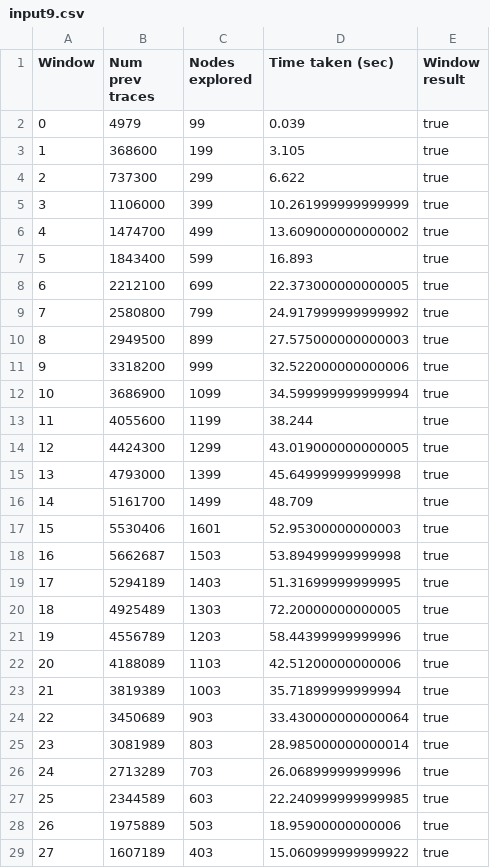
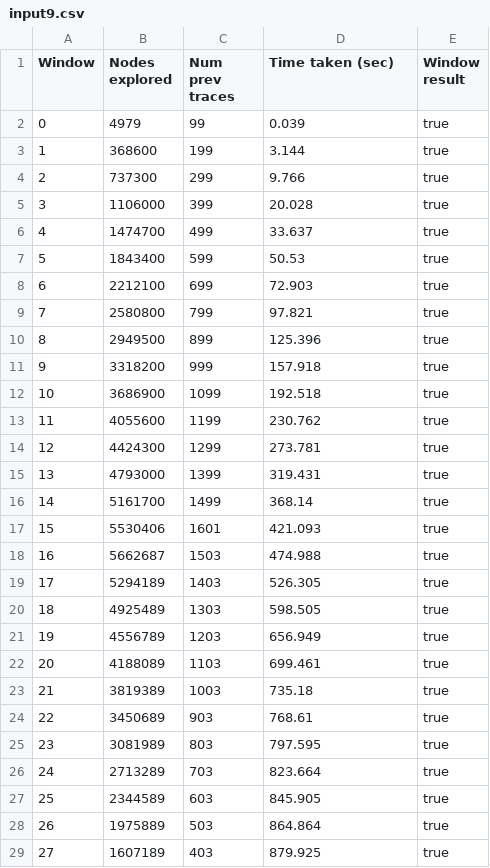
Before and after one commit to focs-lab/enumerate-race-detection, a CSV file: logs/csv/input9.csv, drawn as a sheet; only a part is shown; the diff covers the shown part only.

```diff
--- a/logs/csv/input9.csv
+++ b/logs/csv/input9.csv
@@ -1,29 +1,29 @@
-Window,Num prev traces,Nodes explored,Time taken (sec),Window result
+Window,Nodes explored,Num prev traces,Time taken (sec),Window result
 0,4979,99,0.039,true
-1,368600,199,3.105,true
-2,737300,299,6.622,true
-3,1106000,399,10.261999999999999,true
-4,1474700,499,13.609000000000002,true
-5,1843400,599,16.893,true
-6,2212100,699,22.373000000000005,true
-7,2580800,799,24.917999999999992,true
-8,2949500,899,27.575000000000003,true
-9,3318200,999,32.522000000000006,true
-10,3686900,1099,34.599999999999994,true
-11,4055600,1199,38.244,true
-12,4424300,1299,43.019000000000005,true
-13,4793000,1399,45.64999999999998,true
-14,5161700,1499,48.709,true
-15,5530406,1601,52.95300000000003,true
-16,5662687,1503,53.89499999999998,true
-17,5294189,1403,51.31699999999995,true
-18,4925489,1303,72.20000000000005,true
-19,4556789,1203,58.44399999999996,true
-20,4188089,1103,42.51200000000006,true
-21,3819389,1003,35.71899999999994,true
-22,3450689,903,33.430000000000064,true
-23,3081989,803,28.985000000000014,true
-24,2713289,703,26.06899999999996,true
-25,2344589,603,22.240999999999985,true
-26,1975889,503,18.95900000000006,true
-27,1607189,403,15.060999999999922,true
+1,368600,199,3.144,true
+2,737300,299,9.766,true
+3,1106000,399,20.028,true
+4,1474700,499,33.637,true
+5,1843400,599,50.53,true
+6,2212100,699,72.903,true
+7,2580800,799,97.821,true
+8,2949500,899,125.396,true
+9,3318200,999,157.918,true
+10,3686900,1099,192.518,true
+11,4055600,1199,230.762,true
+12,4424300,1299,273.781,true
+13,4793000,1399,319.431,true
+14,5161700,1499,368.14,true
+15,5530406,1601,421.093,true
+16,5662687,1503,474.988,true
+17,5294189,1403,526.305,true
+18,4925489,1303,598.505,true
+19,4556789,1203,656.949,true
+20,4188089,1103,699.461,true
+21,3819389,1003,735.18,true
+22,3450689,903,768.61,true
+23,3081989,803,797.595,true
+24,2713289,703,823.664,true
+25,2344589,603,845.905,true
+26,1975889,503,864.864,true
+27,1607189,403,879.925,true
```
Also changed, not shown: 4 edited cells elsewhere in this file, 5 other files.
